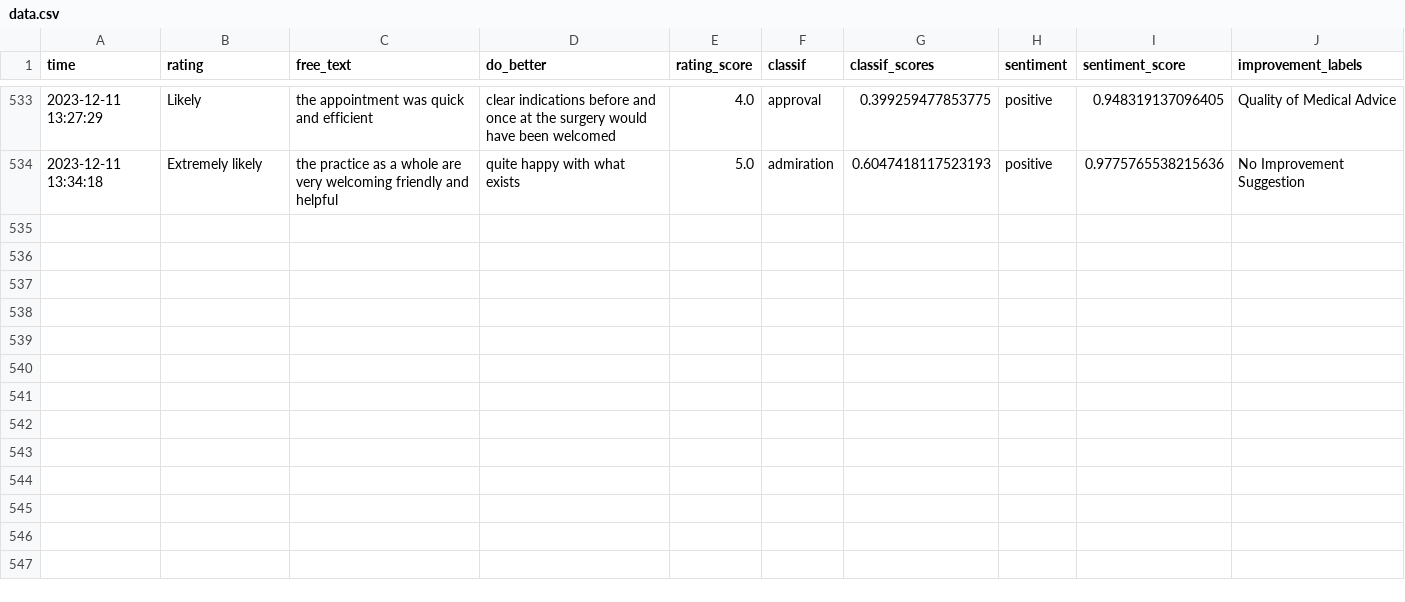
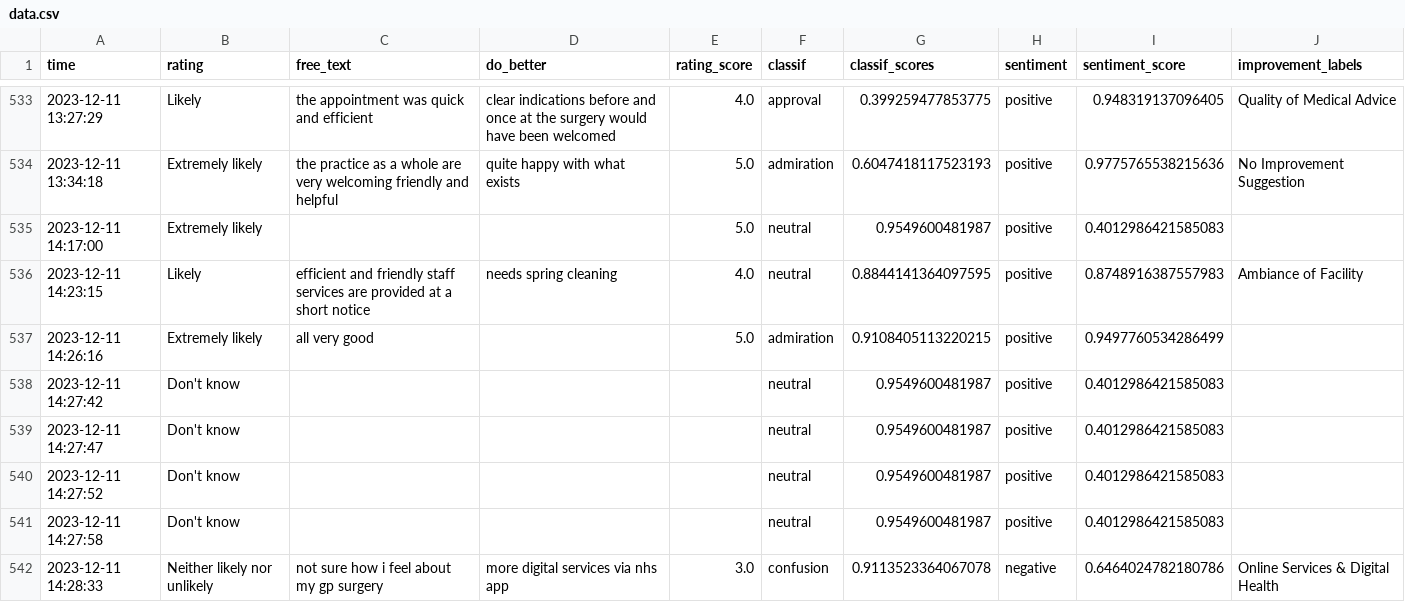
Before and after one commit to janduplessis883/friends-and-family-test-analysis, a CSV file: friendsfamilytest/data/data.csv, drawn as a sheet; only a part is shown, gaps mark what is left out; the diff names each change by its address in the sheet, - before the commit and + after, or states it on an @@ line.

```diff
--- a/friendsfamilytest/data/data.csv
+++ b/friendsfamilytest/data/data.csv
+row 535: 2023-12-11 14:17:00 | Extremely likely |  |  | 5.0 | neutral | 0.9549600481987 | positive | 0.4012986421585083
+row 536: 2023-12-11 14:23:15 | Likely | efficient and friendly staff services are provided at a short notice | needs spring cleaning | 4.0 | neutral | 0.8844141364097595 | positive | 0.8748916387557983 | Ambiance of Facility
+row 537: 2023-12-11 14:26:16 | Extremely likely | all very good |  | 5.0 | admiration | 0.9108405113220215 | positive | 0.9497760534286499
+row 538: 2023-12-11 14:27:42 | Don't know |  |  |  | neutral | 0.9549600481987 | positive | 0.4012986421585083
+row 539: 2023-12-11 14:27:47 | Don't know |  |  |  | neutral | 0.9549600481987 | positive | 0.4012986421585083
+row 540: 2023-12-11 14:27:52 | Don't know |  |  |  | neutral | 0.9549600481987 | positive | 0.4012986421585083
+row 541: 2023-12-11 14:27:58 | Don't know |  |  |  | neutral | 0.9549600481987 | positive | 0.4012986421585083
+row 542: 2023-12-11 14:28:33 | Neither likely nor unlikely | not sure how i feel about my gp surgery | more digital services via nhs app | 3.0 | confusion | 0.9113523364067078 | negative | 0.6464024782180786 | Online Services & Digital Health
```
Also changed, not shown: 1 other file.
